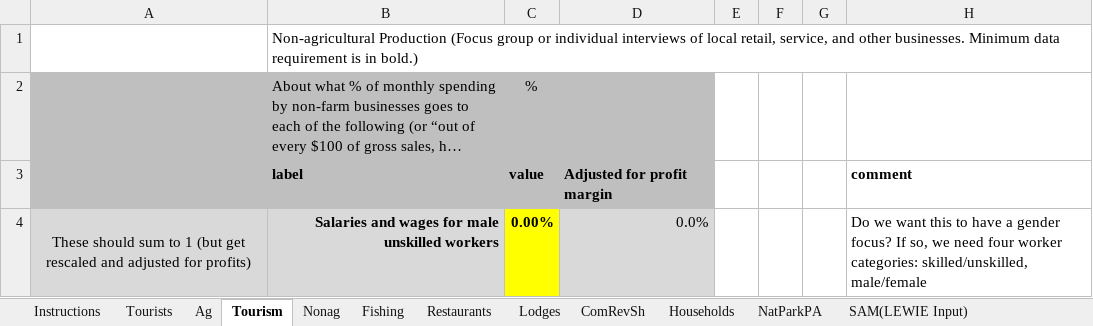
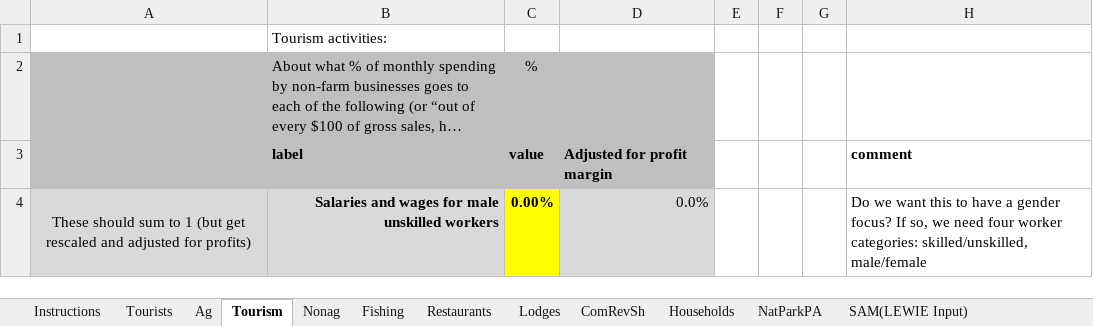
Before and after one commit to jkagin/LEWIE-Lite_repo, an Excel workbook: app_current/LEWIE-Lite_NewInput_v08.xlsx, sheet Tourism, drawn as a sheet; only a part is shown; long unchanged cells end in …; values as stored, in another font and other column widths than the file's, no borders; the diff names each change by its address in the sheet, - before the commit and + after, or states it on an @@ line.

```diff
--- a/app_current/LEWIE-Lite_NewInput_v08.xlsx (sheet Tourism)
+++ b/app_current/LEWIE-Lite_NewInput_v08.xlsx (sheet Tourism)
-B1: Non-agricultural Production (Focus group or individual interviews of local retail, service, and other businesses. Minimum data requirement is in bold.)
+B1: Tourism activities:
```
Also changed, not shown: 12 other files.
